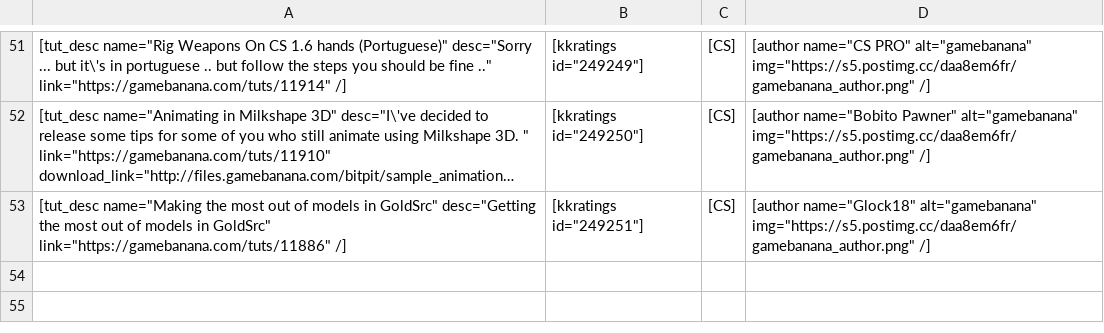
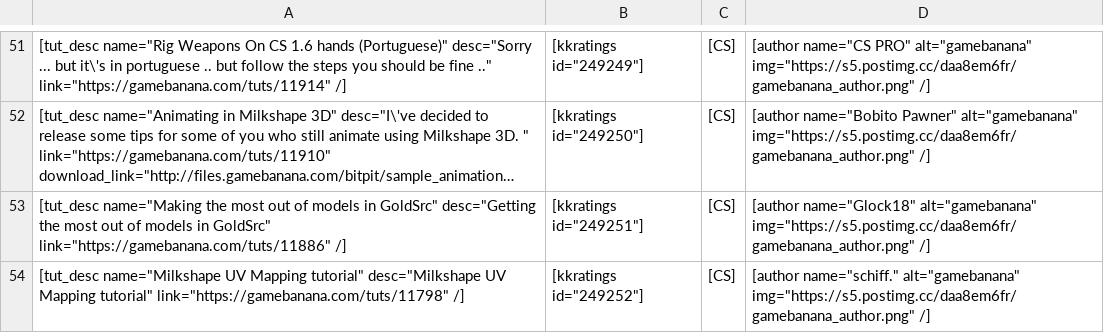
Before and after one commit to sourcemodding/Sourcemodding-Tablepress-Table-Sources, a CSV file: tuts_goldsrc_modeling.csv, drawn as a sheet; only a part is shown, gaps mark what is left out; long unchanged cells end in …; the diff names each change by its address in the sheet, - before the commit and + after, or states it on an @@ line.

Commit message:
Added Tutorial [Milkshape UV Mapping tutorial]

```diff
--- a/tuts_goldsrc_modeling.csv
+++ b/tuts_goldsrc_modeling.csv
+row 54: [tut_desc name="Milkshape UV Mapping tutorial" desc="Milkshape UV Mapping tutorial" link="https://gamebanana.com/tuts/11798" /] | [kkratings id="249252"] | [CS] | [author name="schiff." alt="gamebanana" img="https://s5.postimg.cc/daa8em6fr/gamebanana_author.png" /]
```
